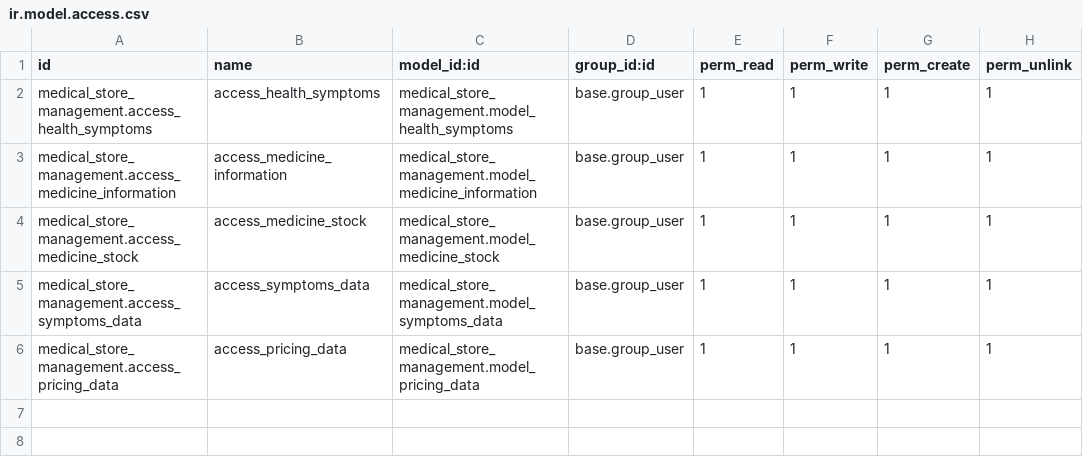
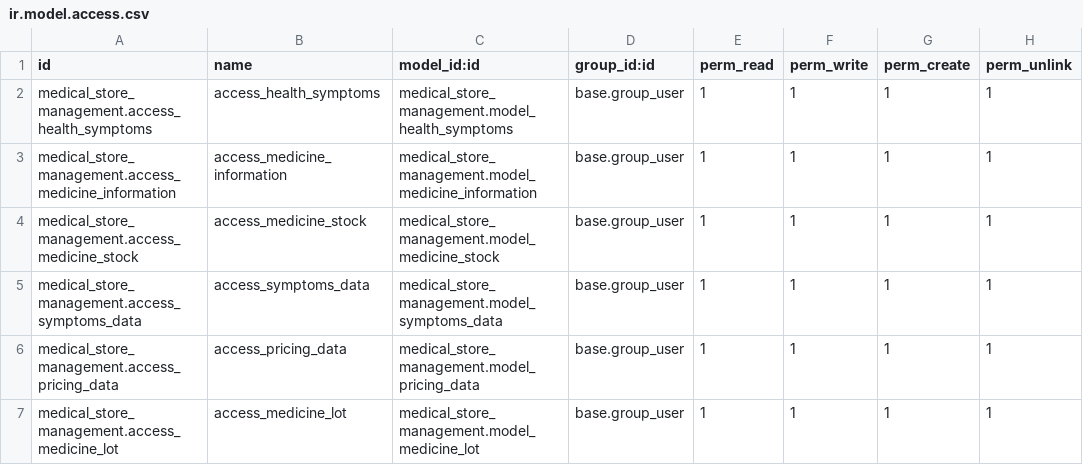
Before and after one commit to rajeshkarangiya05/odoo-2023-Rajesh_karangiya, a CSV file: medical_store_management/security/ir.model.access.csv, drawn as a sheet; the diff names each change by its address in the sheet, - before the commit and + after, or states it on an @@ line.

Commit message:
[Updated] -model_medicine_lot

```diff
--- a/medical_store_management/security/ir.model.access.csv
+++ b/medical_store_management/security/ir.model.access.csv
+row 7: medical_store_management.access_medicine_lot | access_medicine_lot | medical_store_management.model_medicine_lot | base.group_user | 1 | 1 | 1 | 1
```
Also changed, not shown: 9 other files.
